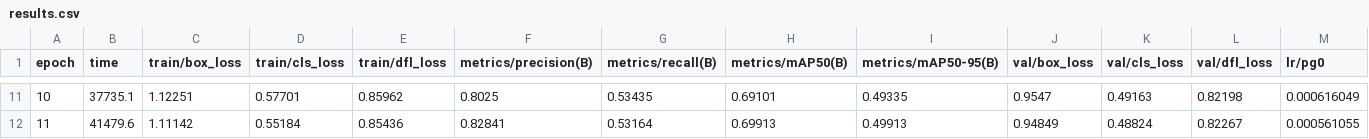
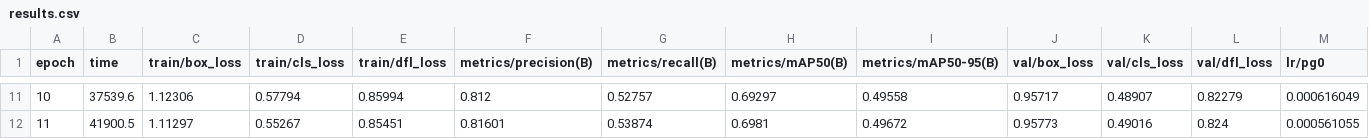
Before and after one commit to charliecromax/zedx-cone-detector, a CSV file: runs/detect/train/results.csv, drawn as a sheet; only a part is shown, gaps mark what is left out; the diff covers the shown part only; the diff names each change by its address in the sheet, - before the commit and + after, or states it on an @@ line.

Commit message:
Added retrained model weights and updated training module

```diff
--- a/runs/detect/train/results.csv
+++ b/runs/detect/train/results.csv
-B11 (time): 37735.1
+B11 (time): 37539.6
-C11 (train/box_loss): 1.12251
+C11 (train/box_loss): 1.12306
-D11 (train/cls_loss): 0.57701
+D11 (train/cls_loss): 0.57794
-E11 (train/dfl_loss): 0.85962
+E11 (train/dfl_loss): 0.85994
-F11 (metrics/precision(B)): 0.8025
+F11 (metrics/precision(B)): 0.812
-G11 (metrics/recall(B)): 0.53435
+G11 (metrics/recall(B)): 0.52757
-H11 (metrics/mAP50(B)): 0.69101
+H11 (metrics/mAP50(B)): 0.69297
-I11 (metrics/mAP50-95(B)): 0.49335
+I11 (metrics/mAP50-95(B)): 0.49558
-J11 (val/box_loss): 0.9547
+J11 (val/box_loss): 0.95717
-K11 (val/cls_loss): 0.49163
+K11 (val/cls_loss): 0.48907
-L11 (val/dfl_loss): 0.82198
+L11 (val/dfl_loss): 0.82279
-B12 (time): 41479.6
+B12 (time): 41900.5
-C12 (train/box_loss): 1.11142
+C12 (train/box_loss): 1.11297
-D12 (train/cls_loss): 0.55184
+D12 (train/cls_loss): 0.55267
-E12 (train/dfl_loss): 0.85436
+E12 (train/dfl_loss): 0.85451
-F12 (metrics/precision(B)): 0.82841
+F12 (metrics/precision(B)): 0.81601
-G12 (metrics/recall(B)): 0.53164
+G12 (metrics/recall(B)): 0.53874
-H12 (metrics/mAP50(B)): 0.69913
+H12 (metrics/mAP50(B)): 0.6981
-I12 (metrics/mAP50-95(B)): 0.49913
+I12 (metrics/mAP50-95(B)): 0.49672
-J12 (val/box_loss): 0.94849
+J12 (val/box_loss): 0.95773
-K12 (val/cls_loss): 0.48824
+K12 (val/cls_loss): 0.49016
-L12 (val/dfl_loss): 0.82267
+L12 (val/dfl_loss): 0.824
```
Also changed, not shown: 128 edited cells elsewhere in this file, 14 other files.
